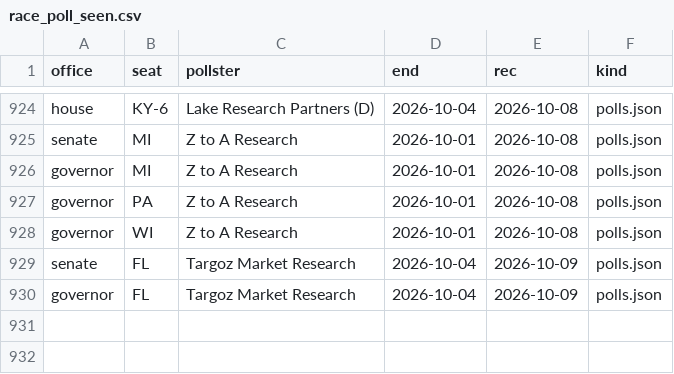
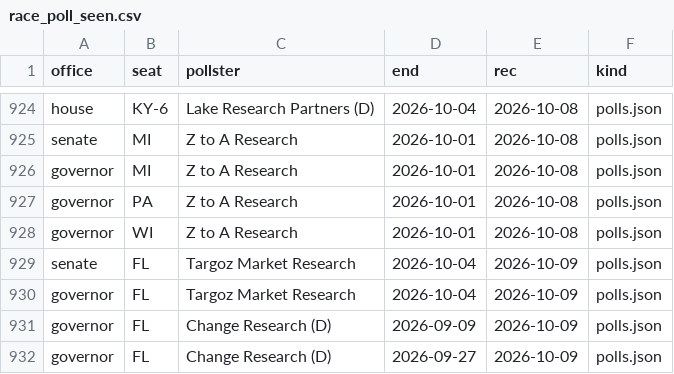
Before and after one commit to scorvec/midterms-2026, a CSV file: data/state/race_poll_seen.csv, drawn as a sheet; only a part is shown, gaps mark what is left out.

```diff
--- a/data/state/race_poll_seen.csv
+++ b/data/state/race_poll_seen.csv
@@ -930 +930,3 @@ senate,FL,Targoz Market Research,2026-10-04,2026-10-09,polls.json
 governor,FL,Targoz Market Research,2026-10-04,2026-10-09,polls.json
+governor,FL,Change Research (D),2026-09-09,2026-10-09,polls.json
+governor,FL,Change Research (D),2026-09-27,2026-10-09,polls.json
```
Also changed, not shown: data/state/bluesky_race_polls.csv, 6 other files.
